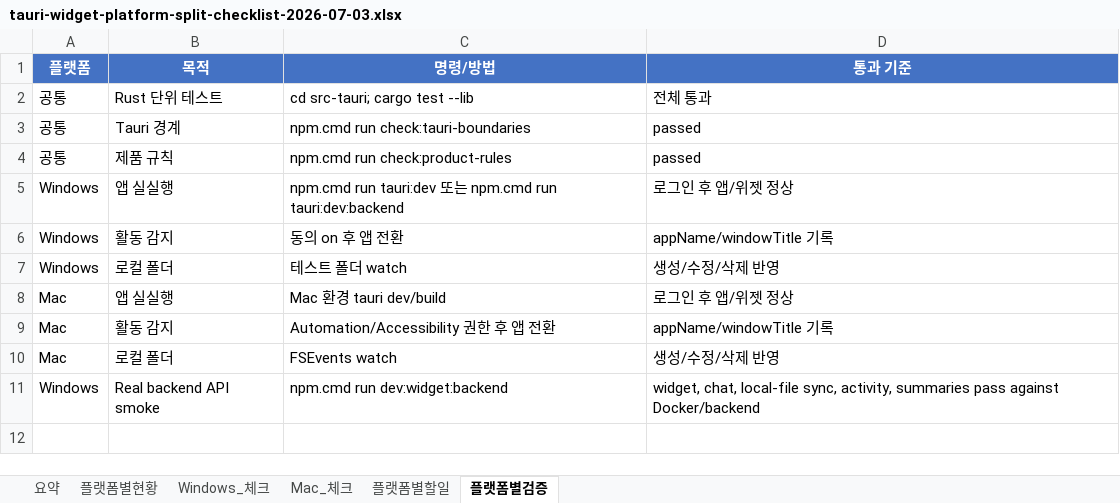
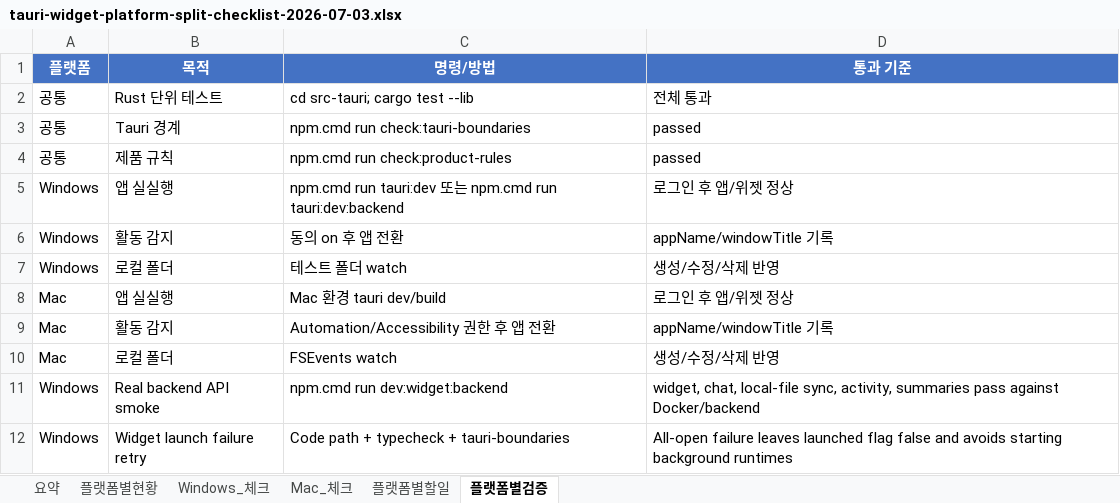
Before and after one commit to kosta-dev-sjh/bubli-frontend, an Excel workbook: docs/tauri-widget-platform-split-checklist-2026-07-03.xlsx, sheet 플랫폼별검증, drawn as a sheet; values as stored, in another font and other column widths than the file's, no borders; table styles not drawn; the diff names each change by its address in the sheet, - before the commit and + after, or states it on an @@ line.

```diff
--- a/docs/tauri-widget-platform-split-checklist-2026-07-03.xlsx (sheet 플랫폼별검증)
+++ b/docs/tauri-widget-platform-split-checklist-2026-07-03.xlsx (sheet 플랫폼별검증)
+row 12: Windows | Widget launch failure retry | Code path + typecheck + tauri-boundaries | All-open failure leaves launched flag false and avoids starting background runtimes
```
Also changed, not shown: sheet Windows_체크, sheet 플랫폼별현황, sheet 요약, 1 other file.
